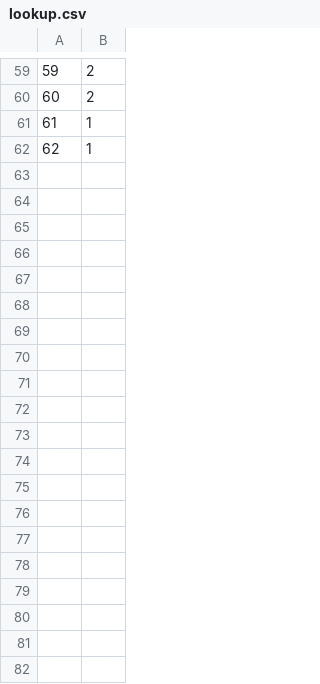
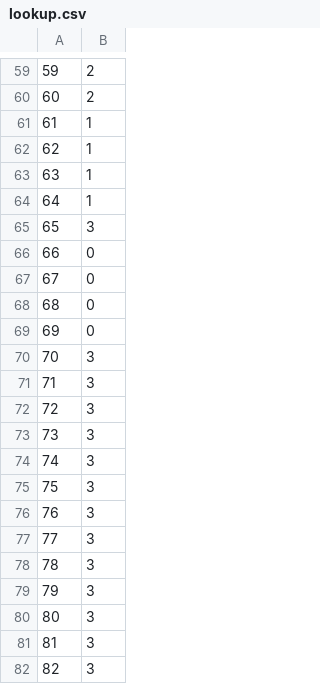
Before and after one commit to optimusium/capstone4, a CSV file: lookup.csv, drawn as a sheet; only a part is shown, gaps mark what is left out; the diff covers the shown part only; the diff names each change by its address in the sheet, - before the commit and + after, or states it on an @@ line.

Commit message:
update

```diff
--- a/lookup.csv
+++ b/lookup.csv
+row 63: 63 | 1
+row 64: 64 | 1
+row 65: 65 | 3
+row 66: 66 | 0
+row 67: 67 | 0
+row 68: 68 | 0
+row 69: 69 | 0
+row 70: 70 | 3
+row 71: 71 | 3
+row 72: 72 | 3
+row 73: 73 | 3
+row 74: 74 | 3
+row 75: 75 | 3
+row 76: 76 | 3
+row 77: 77 | 3
+row 78: 78 | 3
+row 79: 79 | 3
+row 80: 80 | 3
+row 81: 81 | 3
+row 82: 82 | 3
```
Also changed, not shown: 37 added rows elsewhere in this file.
